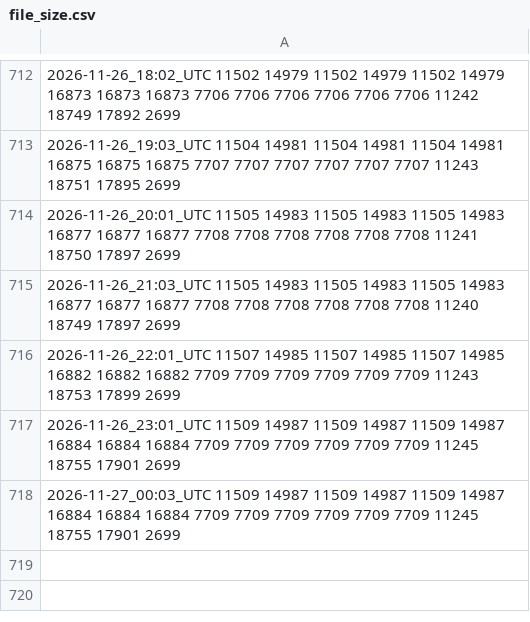
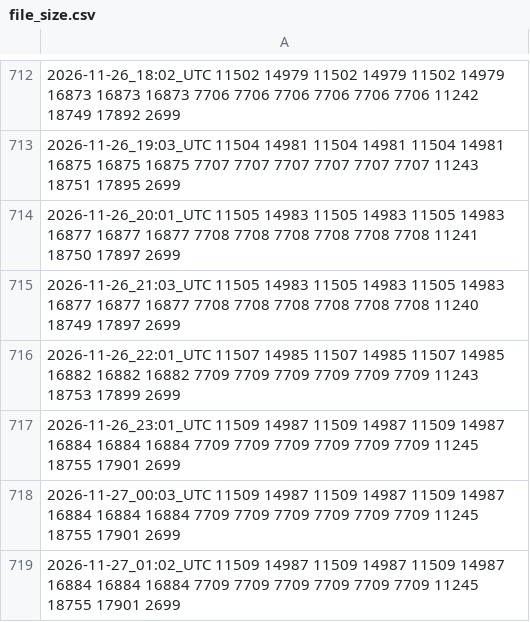
Before and after one commit to waldronlab/BugSigDBExports, a CSV file: file_size.csv, drawn as a sheet; only a part is shown, gaps mark what is left out; the diff names each change by its address in the sheet, - before the commit and + after, or states it on an @@ line.

```diff
--- a/file_size.csv
+++ b/file_size.csv
+row 719: 2026-11-27_01:02_UTC 11509 14987 11509 14987 11509 14987 16884 16884 16884 7709 7709 7709 7709 7709 7709 11245 18755 17901 2699
```
